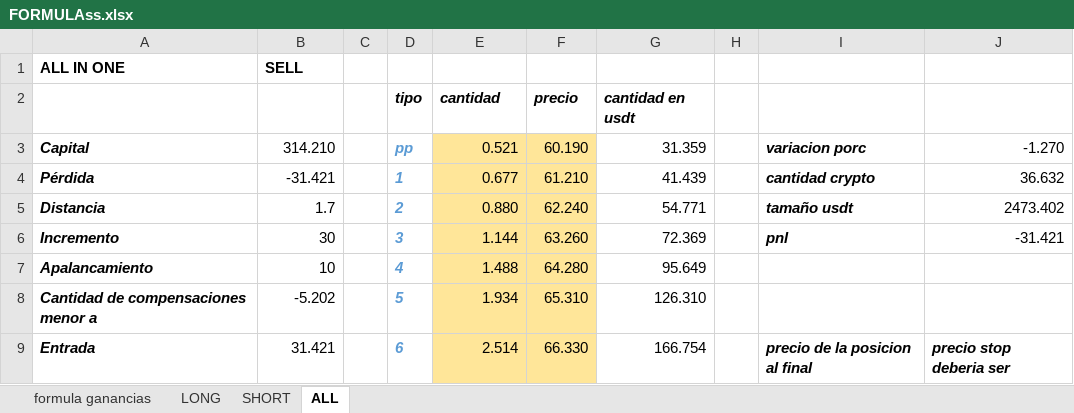
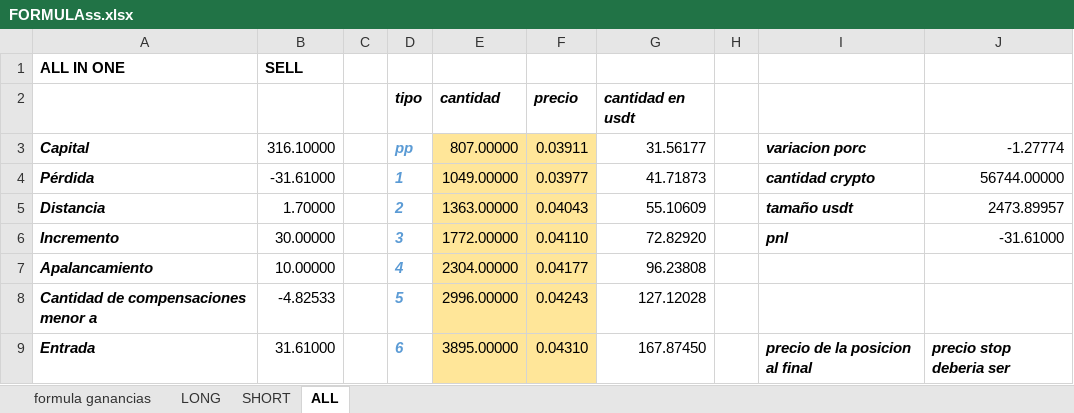
Before and after one commit to luisgomezzz/luchocrypto, an Excel workbook: old/FORMULAss.xlsx, sheet ALL, drawn as a sheet; only a part is shown; values as stored, in another font and other column widths than the file's, no borders; conditional formats not drawn; the diff covers the shown part only; the diff names each change by its address in the sheet, - before the commit and + after, or states it on an @@ line.

```diff
--- a/old/FORMULAss.xlsx (sheet ALL)
+++ b/old/FORMULAss.xlsx (sheet ALL)
-B3: 314.210
+B3: 316.10000
-E3: 0.521
+E3: 807.00000
-F3: 60.190
+F3: 0.03911
-G3: 31.359
+G3: 31.56177
-J3: -1.270
+J3: -1.27774
-B4: -31.421
+B4: -31.61000
-E4: 0.677
+E4: 1049.00000
-F4: 61.210
+F4: 0.03977
-G4: 41.439
+G4: 41.71873
-J4: 36.632
+J4: 56744.00000
-B5: 1.7
+B5: 1.70000
-E5: 0.880
+E5: 1363.00000
-F5: 62.240
+F5: 0.04043
-G5: 54.771
+G5: 55.10609
-J5: 2473.402
+J5: 2473.89957
-B6: 30
+B6: 30.00000
-E6: 1.144
+E6: 1772.00000
-F6: 63.260
+F6: 0.04110
-G6: 72.369
+G6: 72.82920
-J6: -31.421
+J6: -31.61000
-B7: 10
+B7: 10.00000
-E7: 1.488
+E7: 2304.00000
-F7: 64.280
+F7: 0.04177
-G7: 95.649
+G7: 96.23808
-B8: -5.202
+B8: -4.82533
-E8: 1.934
+E8: 2996.00000
-F8: 65.310
+F8: 0.04243
-G8: 126.310
+G8: 127.12028
-B9: 31.421
+B9: 31.61000
-E9: 2.514
+E9: 3895.00000
-F9: 66.330
+F9: 0.04310
-G9: 166.754
+G9: 167.87450
```
Also changed, not shown: 9 added rows and 9 removed rows elsewhere in this sheet, 1 other file.
